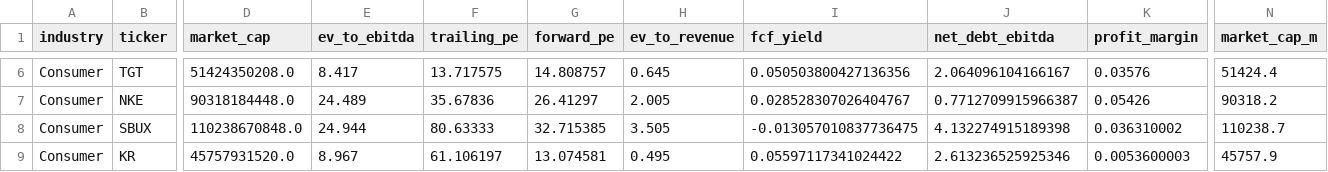
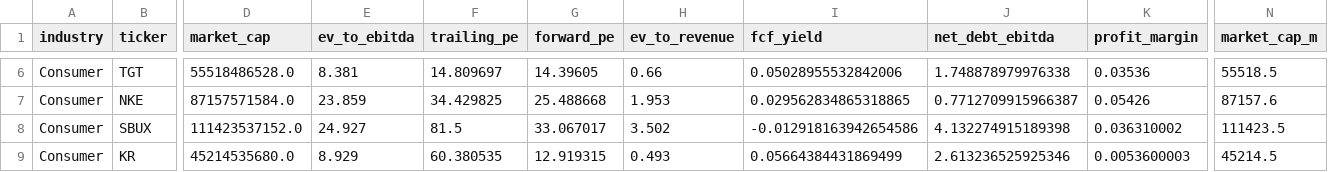
Before and after one commit to strategically-ai/strategically-ai.github.io, a CSV file: docs/comparables/comparables_consumer.csv, drawn as a sheet; only a part is shown, gaps mark what is left out; the diff covers the shown part only; the diff names each change by its address in the sheet, - before the commit and + after, or states it on an @@ line.

```diff
--- a/docs/comparables/comparables_consumer.csv
+++ b/docs/comparables/comparables_consumer.csv
-D6 (market_cap): 51424350208.0
+D6 (market_cap): 55518486528.0
-E6 (ev_to_ebitda): 8.417
+E6 (ev_to_ebitda): 8.381
-F6 (trailing_pe): 13.717575
+F6 (trailing_pe): 14.809697
-G6 (forward_pe): 14.808757
+G6 (forward_pe): 14.39605
-H6 (ev_to_revenue): 0.645
+H6 (ev_to_revenue): 0.66
-I6 (fcf_yield): 0.050503800427136356
+I6 (fcf_yield): 0.05028955532842006
-J6 (net_debt_ebitda): 2.064096104166167
+J6 (net_debt_ebitda): 1.748878979976338
-K6 (profit_margin): 0.03576
+K6 (profit_margin): 0.03536
-N6 (market_cap_m): 51424.4
+N6 (market_cap_m): 55518.5
-D7 (market_cap): 90318184448.0
+D7 (market_cap): 87157571584.0
-E7 (ev_to_ebitda): 24.489
+E7 (ev_to_ebitda): 23.859
-F7 (trailing_pe): 35.67836
+F7 (trailing_pe): 34.429825
-G7 (forward_pe): 26.41297
+G7 (forward_pe): 25.488668
-H7 (ev_to_revenue): 2.005
+H7 (ev_to_revenue): 1.953
-I7 (fcf_yield): 0.028528307026404767
+I7 (fcf_yield): 0.029562834865318865
-N7 (market_cap_m): 90318.2
+N7 (market_cap_m): 87157.6
-D8 (market_cap): 110238670848.0
+D8 (market_cap): 111423537152.0
-E8 (ev_to_ebitda): 24.944
+E8 (ev_to_ebitda): 24.927
-F8 (trailing_pe): 80.63333
+F8 (trailing_pe): 81.5
-G8 (forward_pe): 32.715385
+G8 (forward_pe): 33.067017
-H8 (ev_to_revenue): 3.505
+H8 (ev_to_revenue): 3.502
-I8 (fcf_yield): -0.013057010837736475
+I8 (fcf_yield): -0.012918163942654586
-N8 (market_cap_m): 110238.7
+N8 (market_cap_m): 111423.5
-D9 (market_cap): 45757931520.0
+D9 (market_cap): 45214535680.0
-E9 (ev_to_ebitda): 8.967
+E9 (ev_to_ebitda): 8.929
-F9 (trailing_pe): 61.106197
+F9 (trailing_pe): 60.380535
-G9 (forward_pe): 13.074581
+G9 (forward_pe): 12.919315
-H9 (ev_to_revenue): 0.495
+H9 (ev_to_revenue): 0.493
-I9 (fcf_yield): 0.05597117341024422
+I9 (fcf_yield): 0.05664384431869499
-N9 (market_cap_m): 45757.9
+N9 (market_cap_m): 45214.5
```
Also changed, not shown: 125 edited cells elsewhere in this file, docs/comparables/comparables_consumer_2026-03.csv, docs/comparables/comparables_financials.csv, 54 other files.
